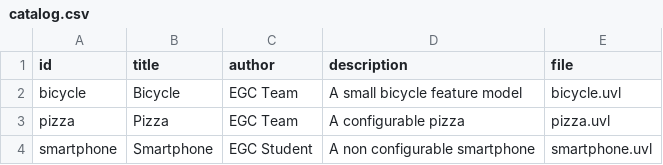
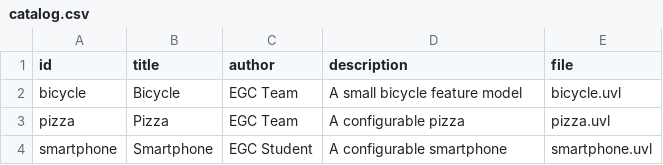
Before and after one commit to maniribar2/minireto-01-uvl-cicd, a CSV file: catalog.csv, drawn as a sheet.

Commit message:
Corrección de descripción

```diff
--- a/catalog.csv
+++ b/catalog.csv
@@ -3,2 +3,2 @@ bicycle,Bicycle,EGC Team,A small bicycle feature model,bicycle.uvl
 pizza,Pizza,EGC Team,A configurable pizza,pizza.uvl
-smartphone,Smartphone,EGC Student,A non configurable smartphone,smartphone.uvl
+smartphone,Smartphone,EGC Student,A configurable smartphone,smartphone.uvl
```
